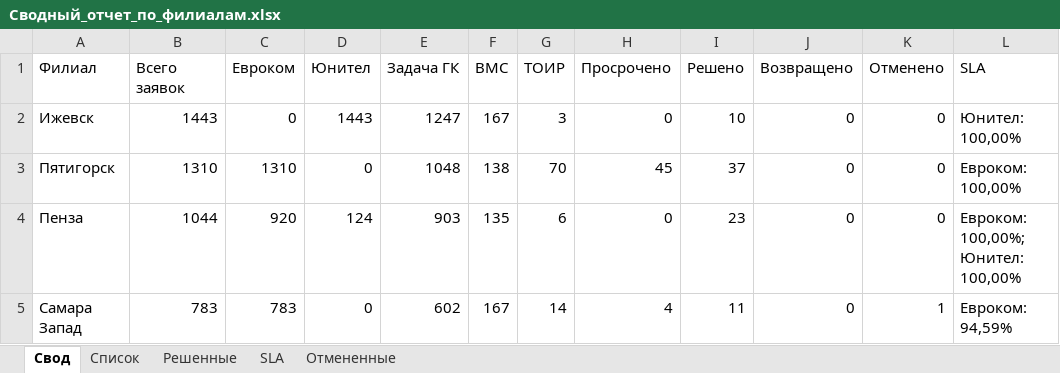
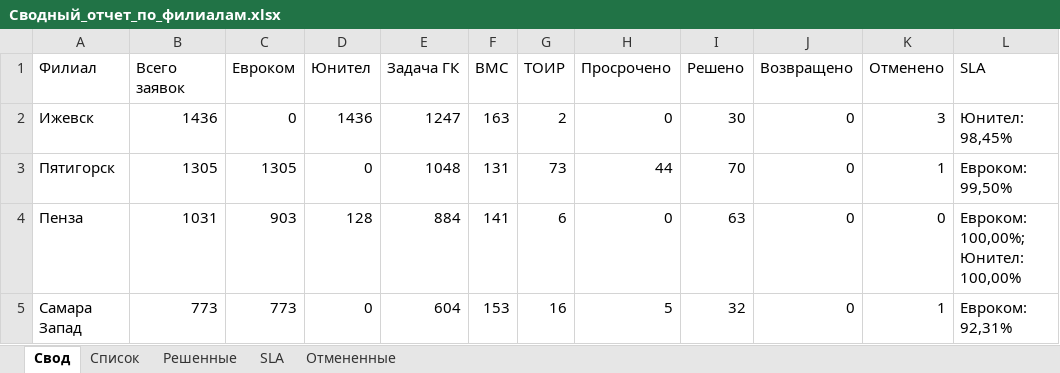
Before and after one commit to ssaa58/Maps, an Excel workbook: Сводный_отчет_по_филиалам.xlsx, sheet Свод, drawn as a sheet; only a part is shown; values as stored, in another font and other column widths than the file's, no borders; the diff covers the shown part only; the diff names each change by its address in the sheet, - before the commit and + after, or states it on an @@ line.

```diff
--- a/Сводный_отчет_по_филиалам.xlsx (sheet Свод)
+++ b/Сводный_отчет_по_филиалам.xlsx (sheet Свод)
-B2 (Всего заявок): 1443
+B2 (Всего заявок): 1436
-D2 (Юнител): 1443
+D2 (Юнител): 1436
-F2 (BMC): 167
+F2 (BMC): 163
-G2 (ТОИР): 3
+G2 (ТОИР): 2
-I2 (Решено): 10
+I2 (Решено): 30
-K2 (Отменено): 0
+K2 (Отменено): 3
-L2 (SLA): Юнител: 100,00%
+L2 (SLA): Юнител: 98,45%
-B3 (Всего заявок): 1310
+B3 (Всего заявок): 1305
-C3 (Евроком): 1310
+C3 (Евроком): 1305
-F3 (BMC): 138
+F3 (BMC): 131
-G3 (ТОИР): 70
+G3 (ТОИР): 73
-H3 (Просрочено): 45
+H3 (Просрочено): 44
-I3 (Решено): 37
+I3 (Решено): 70
-K3 (Отменено): 0
+K3 (Отменено): 1
-L3 (SLA): Евроком: 100,00%
+L3 (SLA): Евроком: 99,50%
-B4 (Всего заявок): 1044
+B4 (Всего заявок): 1031
-C4 (Евроком): 920
+C4 (Евроком): 903
-D4 (Юнител): 124
+D4 (Юнител): 128
-E4 (Задача ГК): 903
+E4 (Задача ГК): 884
-F4 (BMC): 135
+F4 (BMC): 141
-I4 (Решено): 23
+I4 (Решено): 63
-B5 (Всего заявок): 783
+B5 (Всего заявок): 773
-C5 (Евроком): 783
+C5 (Евроком): 773
-E5 (Задача ГК): 602
+E5 (Задача ГК): 604
-F5 (BMC): 167
+F5 (BMC): 153
-G5 (ТОИР): 14
+G5 (ТОИР): 16
-H5 (Просрочено): 4
+H5 (Просрочено): 5
-I5 (Решено): 11
+I5 (Решено): 32
-L5 (SLA): Евроком: 94,59%
+L5 (SLA): Евроком: 92,31%
```
Also changed, not shown: 27 edited cells elsewhere in this sheet, sheet Решенные, sheet Список, sheet Отмененные, sheet SLA.
